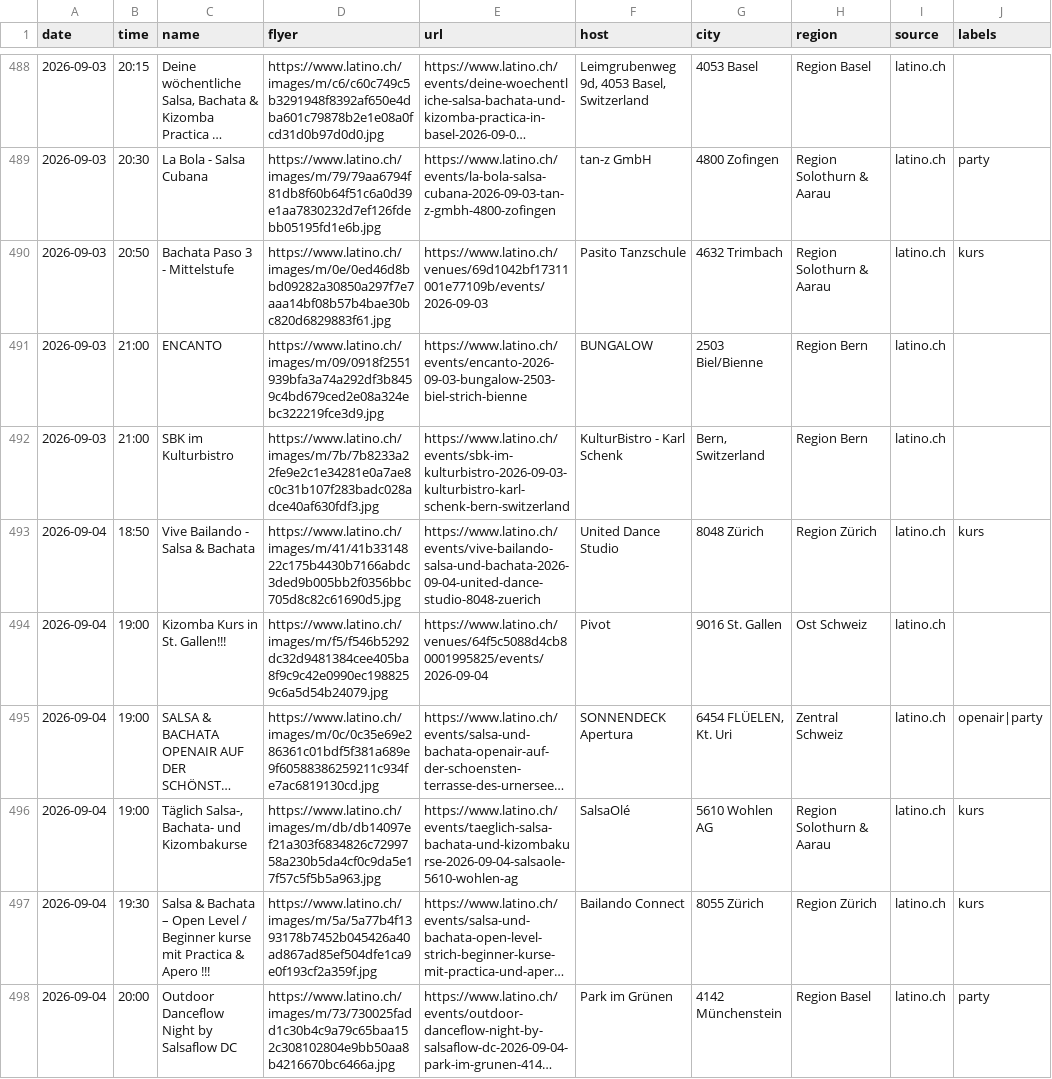
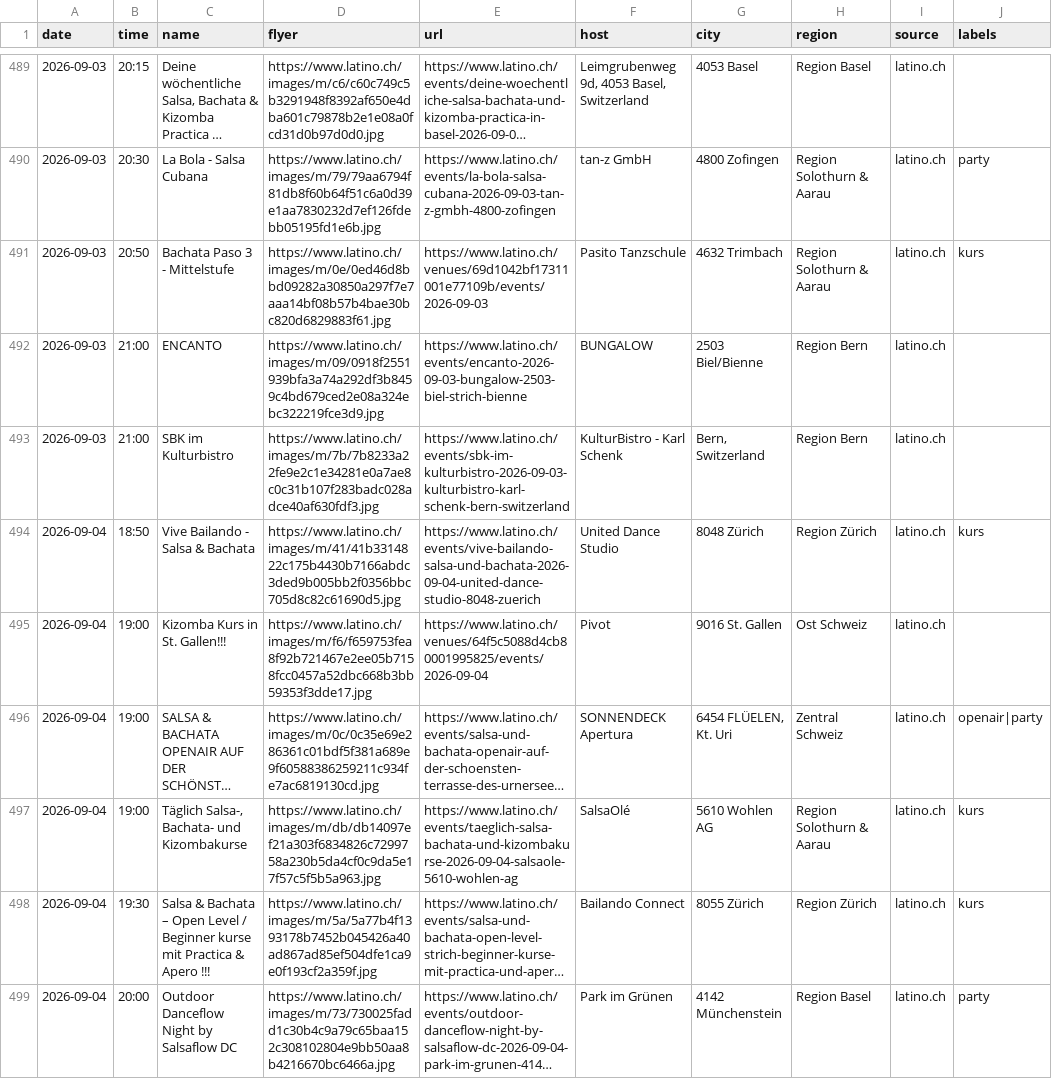
Before and after one commit to aendu/latin-events-be, a CSV file: data/events_latino_ch.csv, drawn as a sheet; only a part is shown, gaps mark what is left out; long unchanged cells end in …; addresses are those after the commit; the diff covers the shown part only; the diff names each change by its address in the sheet, - before the commit and + after, or states it on an @@ line.

```diff
--- a/data/events_latino_ch.csv
+++ b/data/events_latino_ch.csv
-D495 (flyer): https://www.latino.ch/images/m/f5/f546b5292dc32d9481384cee405ba8f9c9c42e0990ec1988259c6a5d54b24079.jpg
+D495 (flyer): https://www.latino.ch/images/m/f6/f659753fea8f92b721467e2ee05b7158fcc0457a52dbc668b3bb59353f3dde17.jpg
```
Also changed, not shown: 1 added row, 1 removed row and 15 edited cells elsewhere in this file, public/events.csv.
